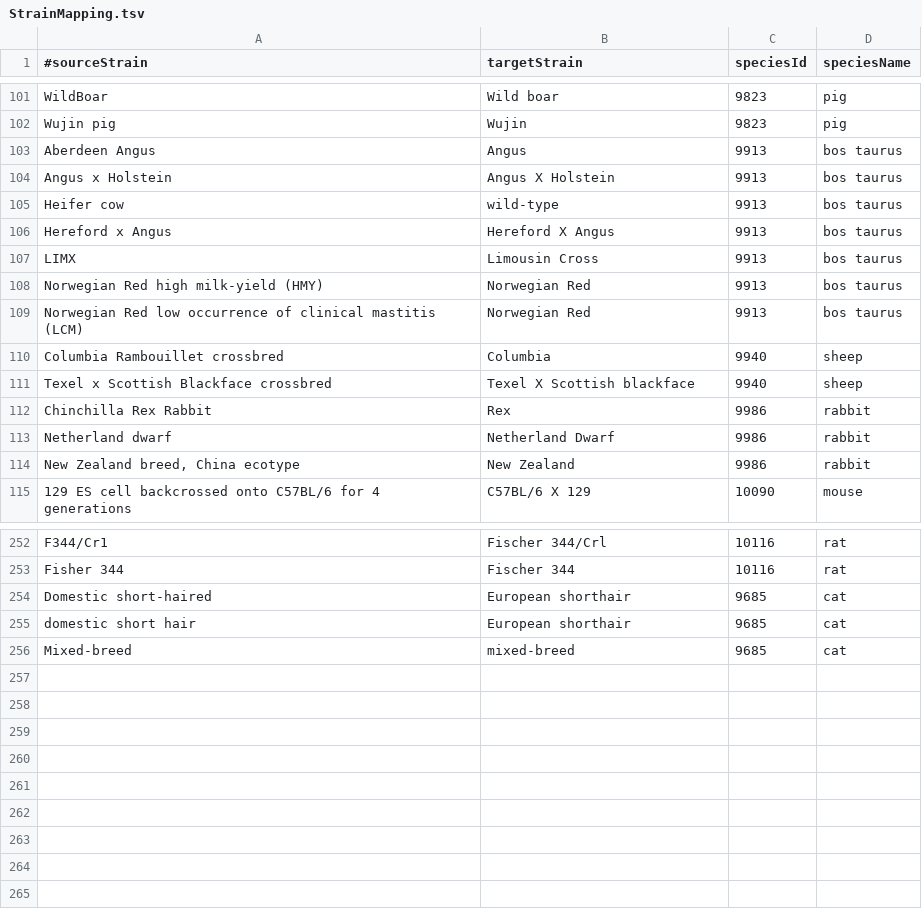
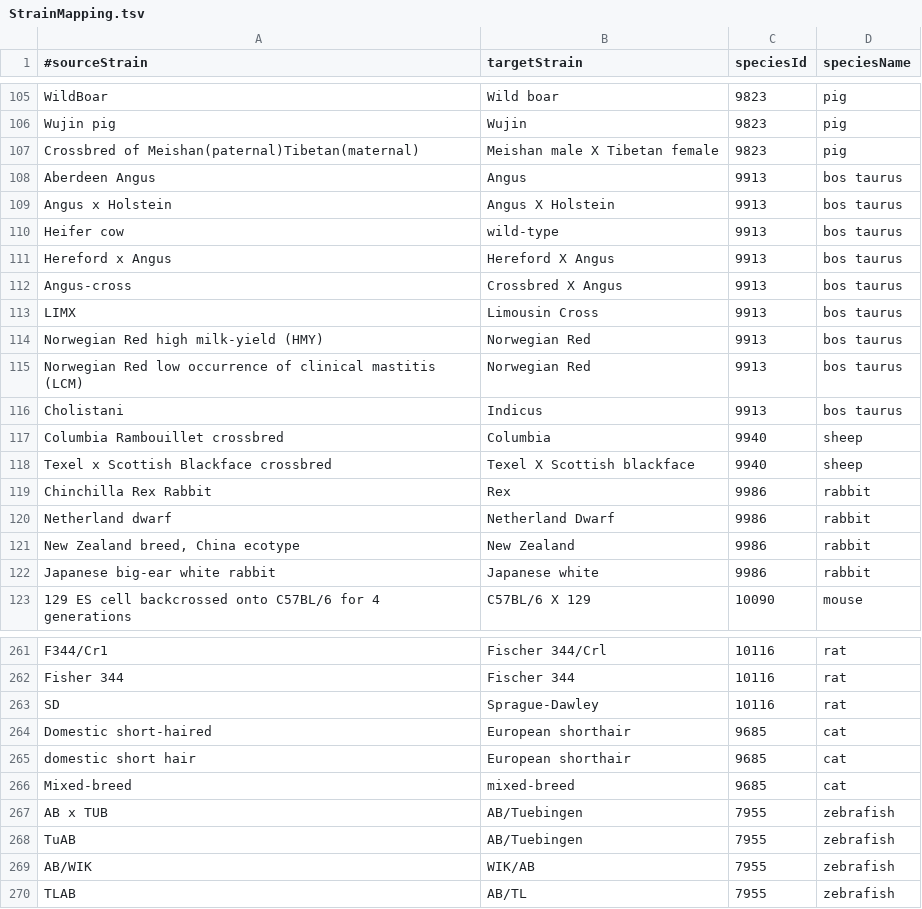
Before and after one commit to BgeeDB/bgee_pipeline, a TSV file: source_files/Strains/StrainMapping.tsv, drawn as a sheet; only a part is shown, gaps mark what is left out; the diff covers the shown part only; the diff names each change by its address in the sheet, - before the commit and + after, or states it on an @@ line.

```diff
--- a/source_files/Strains/StrainMapping.tsv
+++ b/source_files/Strains/StrainMapping.tsv
+row 107: Crossbred of Meishan(paternal)Tibetan(maternal) | Meishan male X Tibetan female | 9823 | pig
+row 112: Angus-cross | Crossbred X Angus | 9913 | bos taurus
+row 116: Cholistani | Indicus | 9913 | bos taurus
+row 122: Japanese big-ear white rabbit | Japanese white | 9986 | rabbit
+row 263: SD | Sprague-Dawley | 10116 | rat
+row 267: AB x TUB | AB/Tuebingen | 7955 | zebrafish
+row 268: TuAB | AB/Tuebingen | 7955 | zebrafish
+row 269: AB/WIK | WIK/AB | 7955 | zebrafish
+row 270: TLAB | AB/TL | 7955 | zebrafish
```
Also changed, not shown: 5 added rows and 11 edited cells elsewhere in this file, 23 other files.
